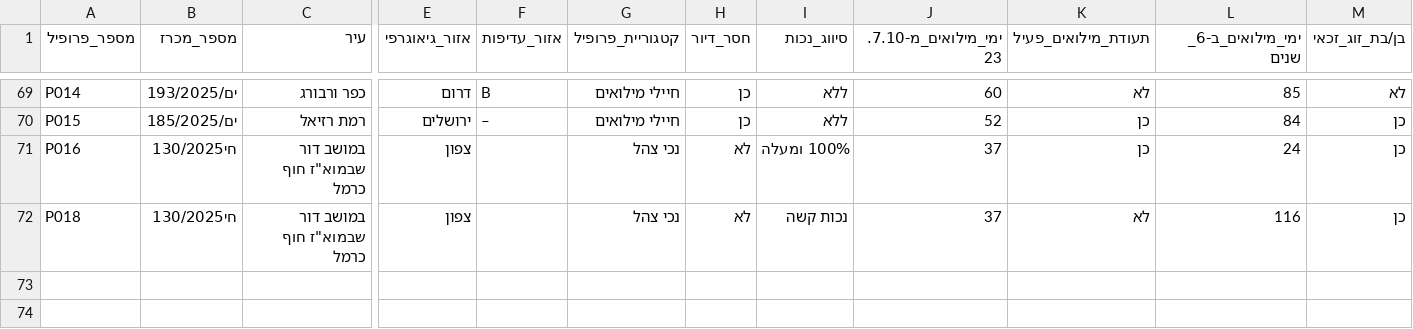
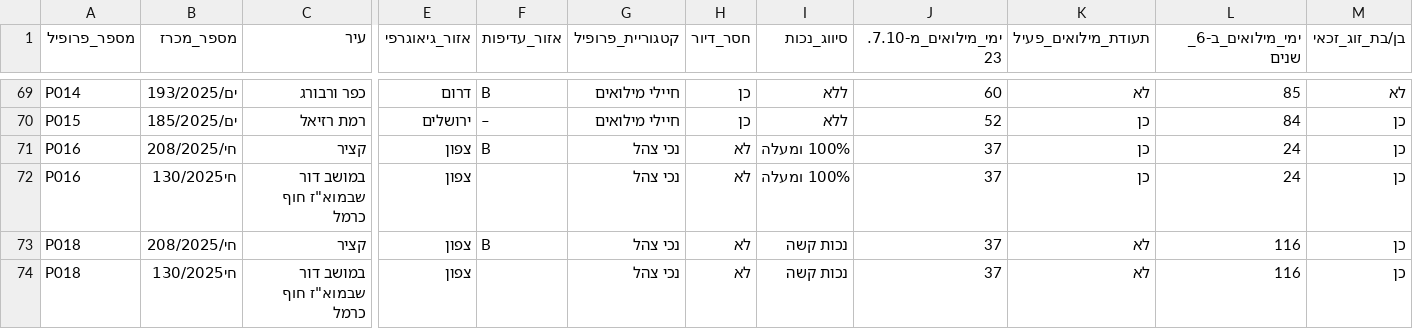
Before and after one commit to Yk1075/Miluim-Tender-Matching, a CSV file: data/csv_output/טבלת_התאמות_מקיפה.csv, drawn as a sheet; only a part is shown, gaps mark what is left out; rows hold the shown columns only; the diff names each change by its address in the sheet, - before the commit and + after, or states it on an @@ line.

Commit message:
תיקון התאמת זכאות: הוספת תמיכה בגרש עברי ״ למכרזי נכי צה״ל

```diff
--- a/data/csv_output/טבלת_התאמות_מקיפה.csv
+++ b/data/csv_output/טבלת_התאמות_מקיפה.csv
+row 71: P016 | חי/208/2025 | קציר | צפון | B | נכי צהל | לא | 100% ומעלה | 37 | כן | 24 | כן
+row 73: P018 | חי/208/2025 | קציר | צפון | B | נכי צהל | לא | נכות קשה | 37 | לא | 116 | כן
```
Also changed, not shown: 1 other file.
